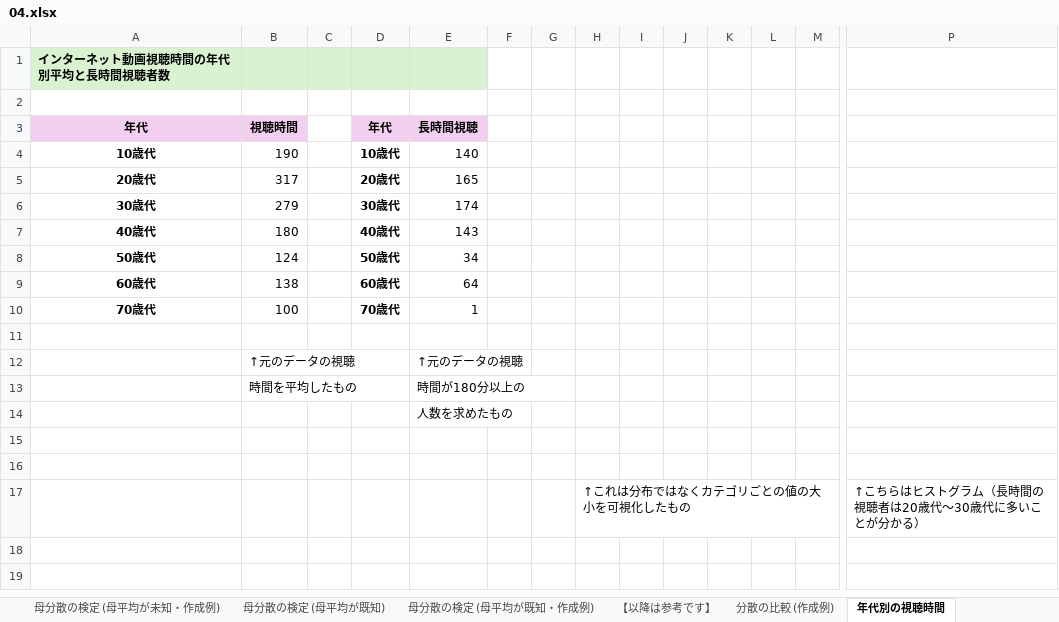
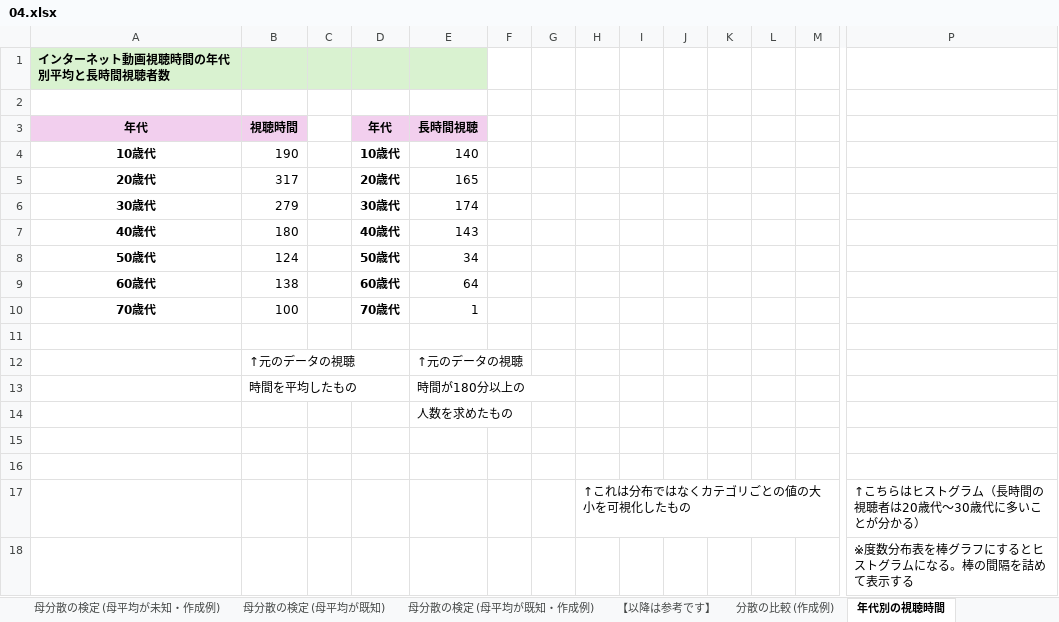
Before and after one commit to Gessys/stat_test, an Excel workbook: 04.xlsx, sheet 年代別の視聴時間, drawn as a sheet; only a part is shown, gaps mark what is left out; values as stored, in another font and other column widths than the file's, no borders; charts and pictures not drawn; rows hold the shown columns only; the diff names each change by its address in the sheet, - before the commit and + after, or states it on an @@ line.

```diff
--- a/04.xlsx (sheet 年代別の視聴時間)
+++ b/04.xlsx (sheet 年代別の視聴時間)
+row 18:  |  |  |  |  |  |  |  |  |  |  |  |  | ※度数分布表を棒グラフにするとヒストグラムになる。棒の間隔を詰めて表示する
```
Also changed, not shown: sheet 分散の比較 (作成例), sheet 年代別 (作業用データ), charts or pictures.
